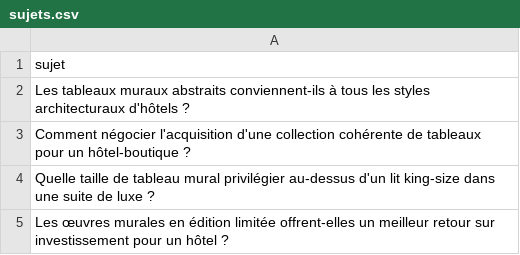
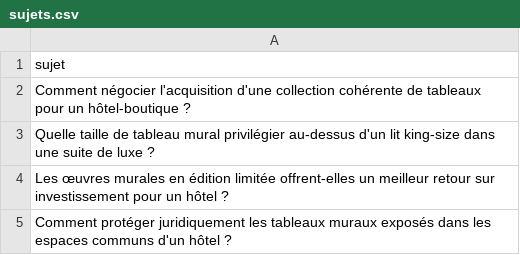
Before and after one commit to Metalosmose21/hotel-luxe-1, a CSV file: sujets.csv, drawn as a sheet; only a part is shown; the shorter side is filled out with more unchanged rows.

```diff
--- a/sujets.csv
+++ b/sujets.csv
@@ -1,3 +1,2 @@
 sujet
-Les tableaux muraux abstraits conviennent-ils à tous les styles architecturaux d'hôtels ?
 Comment négocier l'acquisition d'une collection cohérente de tableaux pour un hôtel-boutique ?
```
Also changed, not shown: sujets_traites.csv.
